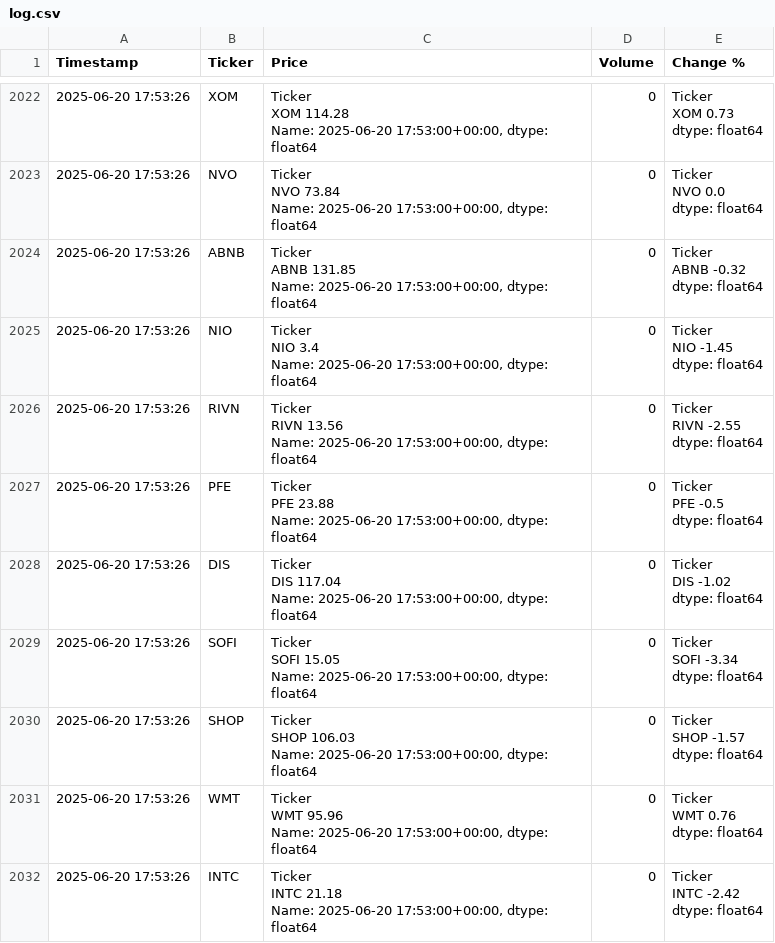
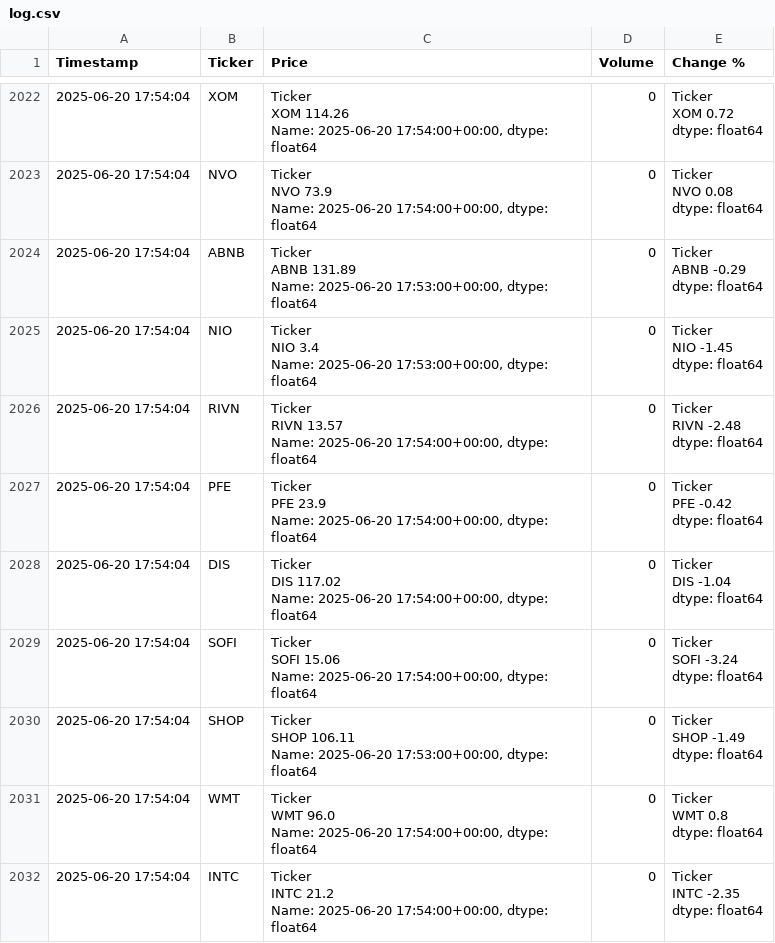
Before and after one commit to dbarber530/Logger3.0, a CSV file: data/log.csv, drawn as a sheet; only a part is shown, gaps mark what is left out; ↵ is a line break in a cell; the diff covers the shown part only; the diff names each change by its address in the sheet, - before the commit and + after, or states it on an @@ line.

```diff
--- a/data/log.csv
+++ b/data/log.csv
-A2022:A2032 (Timestamp): 2025-06-20 17:53:26
+A2022:A2032 (Timestamp): 2025-06-20 17:54:04
-C2022 (Price): Ticker ↵ XOM 114.28 ↵ Name: 2025-06-20 17:53:00+00:00, dtype: float64
+C2022 (Price): Ticker ↵ XOM 114.26 ↵ Name: 2025-06-20 17:54:00+00:00, dtype: float64
-E2022 (Change %): Ticker ↵ XOM 0.73 ↵ dtype: float64
+E2022 (Change %): Ticker ↵ XOM 0.72 ↵ dtype: float64
-C2023 (Price): Ticker ↵ NVO 73.84 ↵ Name: 2025-06-20 17:53:00+00:00, dtype: float64
+C2023 (Price): Ticker ↵ NVO 73.9 ↵ Name: 2025-06-20 17:54:00+00:00, dtype: float64
-E2023 (Change %): Ticker ↵ NVO 0.0 ↵ dtype: float64
+E2023 (Change %): Ticker ↵ NVO 0.08 ↵ dtype: float64
-C2024 (Price): Ticker ↵ ABNB 131.85 ↵ Name: 2025-06-20…
+C2024 (Price): Ticker ↵ ABNB 131.89 ↵ Name: 2025-06-20…
-E2024 (Change %): Ticker ↵ ABNB -0.32 ↵ dtype: float64
+E2024 (Change %): Ticker ↵ ABNB -0.29 ↵ dtype: float64
-C2026 (Price): Ticker ↵ RIVN 13.56 ↵ Name: 2025-06-20 17:53:00+00:00, dtype: float64
+C2026 (Price): Ticker ↵ RIVN 13.57 ↵ Name: 2025-06-20 17:54:00+00:00, dtype: float64
-E2026 (Change %): Ticker ↵ RIVN -2.55 ↵ dtype: float64
+E2026 (Change %): Ticker ↵ RIVN -2.48 ↵ dtype: float64
-C2027 (Price): Ticker ↵ PFE 23.88 ↵ Name: 2025-06-20 17:53:00+00:00, dtype: float64
+C2027 (Price): Ticker ↵ PFE 23.9 ↵ Name: 2025-06-20 17:54:00+00:00, dtype: float64
-E2027 (Change %): Ticker ↵ PFE -0.5 ↵ dtype: float64
+E2027 (Change %): Ticker ↵ PFE -0.42 ↵ dtype: float64
-C2028 (Price): Ticker ↵ DIS 117.04 ↵ Name: 2025-06-20 17:53:00+00:00, dtype: float64
+C2028 (Price): Ticker ↵ DIS 117.02 ↵ Name: 2025-06-20 17:54:00+00:00, dtype: float64
-E2028 (Change %): Ticker ↵ DIS -1.02 ↵ dtype: float64
+E2028 (Change %): Ticker ↵ DIS -1.04 ↵ dtype: float64
-C2029 (Price): Ticker ↵ SOFI 15.05 ↵ Name: 2025-06-20 17:53:00+00:00, dtype: float64
+C2029 (Price): Ticker ↵ SOFI 15.06 ↵ Name: 2025-06-20 17:54:00+00:00, dtype: float64
-E2029 (Change %): Ticker ↵ SOFI -3.34 ↵ dtype: float64
+E2029 (Change %): Ticker ↵ SOFI -3.24 ↵ dtype: float64
-C2030 (Price): Ticker ↵ SHOP 106.03 ↵ Name: 2025-06-20…
+C2030 (Price): Ticker ↵ SHOP 106.11 ↵ Name: 2025-06-20…
-E2030 (Change %): Ticker ↵ SHOP -1.57 ↵ dtype: float64
+E2030 (Change %): Ticker ↵ SHOP -1.49 ↵ dtype: float64
-C2031 (Price): Ticker ↵ WMT 95.96 ↵ Name: 2025-06-20 17:53:00+00:00, dtype: float64
+C2031 (Price): Ticker ↵ WMT 96.0 ↵ Name: 2025-06-20 17:54:00+00:00, dtype: float64
-E2031 (Change %): Ticker ↵ WMT 0.76 ↵ dtype: float64
+E2031 (Change %): Ticker ↵ WMT 0.8 ↵ dtype: float64
-C2032 (Price): Ticker ↵ INTC 21.18 ↵ Name: 2025-06-20 17:53:00+00:00, dtype: float64
+C2032 (Price): Ticker ↵ INTC 21.2 ↵ Name: 2025-06-20 17:54:00+00:00, dtype: float64
-E2032 (Change %): Ticker ↵ INTC -2.42 ↵ dtype: float64
+E2032 (Change %): Ticker ↵ INTC -2.35 ↵ dtype: float64
```
Also changed, not shown: 105 edited cells elsewhere in this file.
